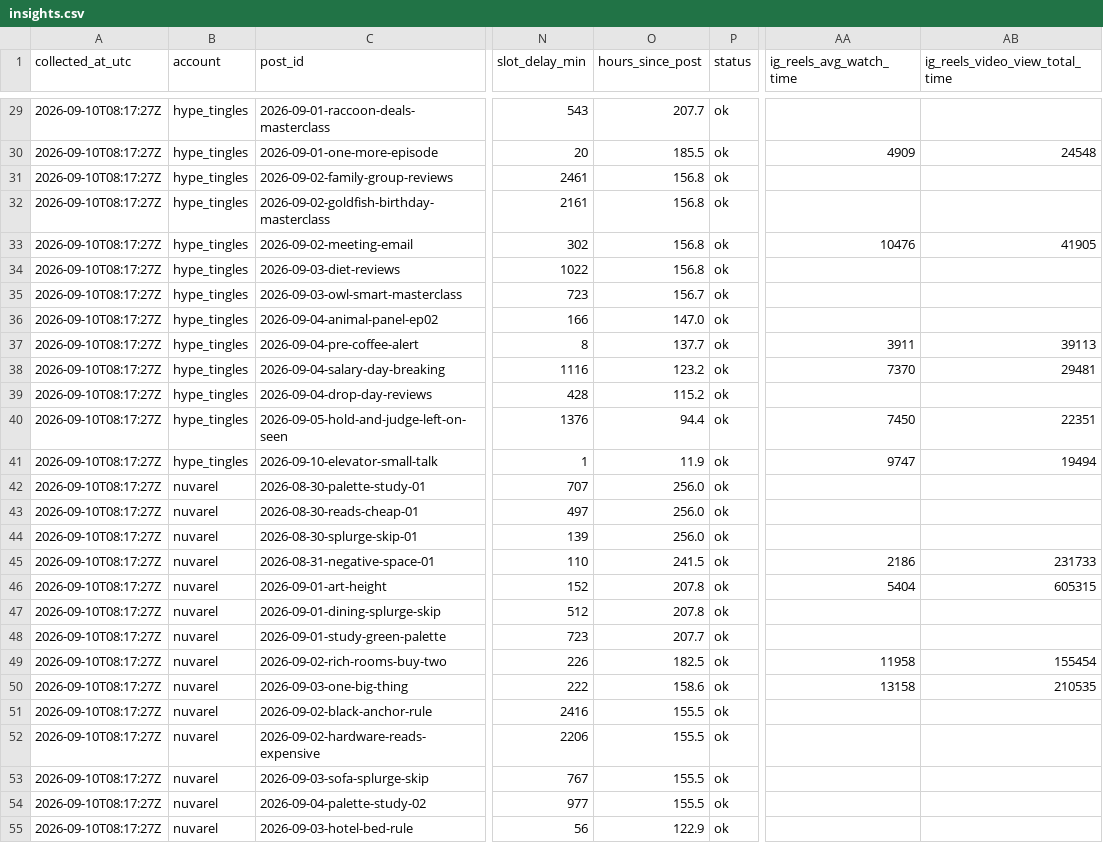
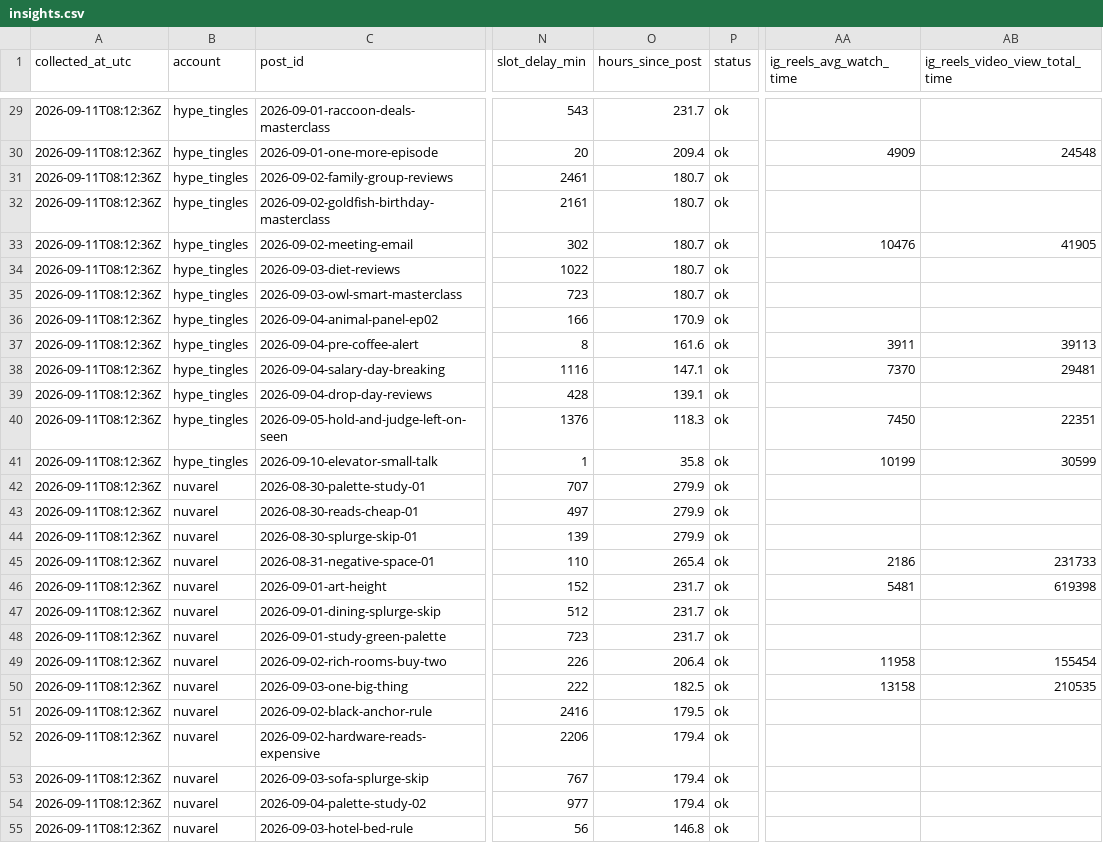
Before and after one commit to harshalpweb/instagram-accounts-social, a CSV file: analytics/insights.csv, drawn as a sheet; only a part is shown, gaps mark what is left out; the diff covers the shown part only; the diff names each change by its address in the sheet, - before the commit and + after, or states it on an @@ line.

```diff
--- a/analytics/insights.csv
+++ b/analytics/insights.csv
-A29:A55 (collected_at_utc): 2026-09-10T08:17:27Z
+A29:A55 (collected_at_utc): 2026-09-11T08:12:36Z
-O29 (hours_since_post): 207.7
+O29 (hours_since_post): 231.7
-O30 (hours_since_post): 185.5
+O30 (hours_since_post): 209.4
-O31:O34 (hours_since_post): 156.8
+O31:O34 (hours_since_post): 180.7
-O35 (hours_since_post): 156.7
+O35 (hours_since_post): 180.7
-O36 (hours_since_post): 147.0
+O36 (hours_since_post): 170.9
-O37 (hours_since_post): 137.7
+O37 (hours_since_post): 161.6
-O38 (hours_since_post): 123.2
+O38 (hours_since_post): 147.1
-O39 (hours_since_post): 115.2
+O39 (hours_since_post): 139.1
-O40 (hours_since_post): 94.4
+O40 (hours_since_post): 118.3
-O41 (hours_since_post): 11.9
+O41 (hours_since_post): 35.8
-AA41 (ig_reels_avg_watch_time): 9747
+AA41 (ig_reels_avg_watch_time): 10199
-AB41 (ig_reels_video_view_total_time): 19494
+AB41 (ig_reels_video_view_total_time): 30599
-O42:O44 (hours_since_post): 256.0
+O42:O44 (hours_since_post): 279.9
-O45 (hours_since_post): 241.5
+O45 (hours_since_post): 265.4
-O46:O47 (hours_since_post): 207.8
+O46:O47 (hours_since_post): 231.7
-AA46 (ig_reels_avg_watch_time): 5404
+AA46 (ig_reels_avg_watch_time): 5481
-AB46 (ig_reels_video_view_total_time): 605315
+AB46 (ig_reels_video_view_total_time): 619398
-O48 (hours_since_post): 207.7
+O48 (hours_since_post): 231.7
-O49 (hours_since_post): 182.5
+O49 (hours_since_post): 206.4
-O50 (hours_since_post): 158.6
+O50 (hours_since_post): 182.5
-O51 (hours_since_post): 155.5
+O51 (hours_since_post): 179.5
-O52:O54 (hours_since_post): 155.5
+O52:O54 (hours_since_post): 179.4
-O55 (hours_since_post): 122.9
+O55 (hours_since_post): 146.8
```
Also changed, not shown: 95 edited cells elsewhere in this file, 1 other file.
